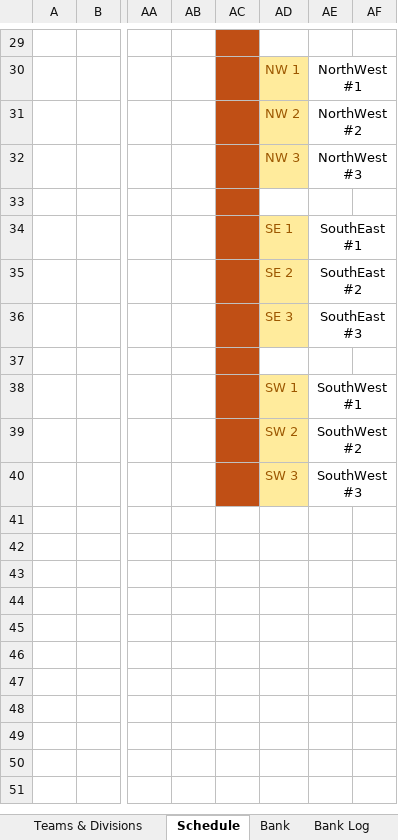
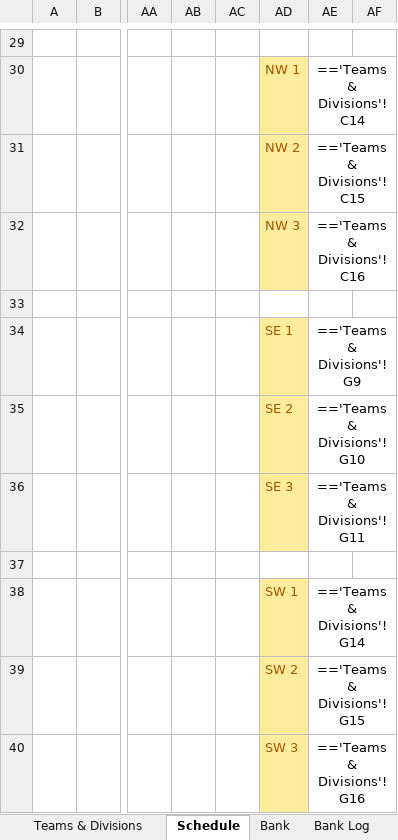
Before and after one commit to ctottinger/Fourth-and-Forever, an Excel workbook: F&F.xlsx, sheet Schedule, drawn as a sheet; only a part is shown, gaps mark what is left out; values as stored, in another font and other column widths than the file's, no borders; formulas without a stored value are shown as written; the diff covers the shown part only; the diff names each change by its address in the sheet, - before the commit and + after, or states it on an @@ line.

```diff
--- a/F&F.xlsx (sheet Schedule)
+++ b/F&F.xlsx (sheet Schedule)
-AC29:AC40 fill: #C04F15
+AC29:AC40 fill: none
-AE30: NorthWest #1
+AE30: =='Teams & Divisions'!C14
-AE31: NorthWest #2
+AE31: =='Teams & Divisions'!C15
-AE32: NorthWest #3
+AE32: =='Teams & Divisions'!C16
-AE34: SouthEast #1
+AE34: =='Teams & Divisions'!G9
-AE35: SouthEast #2
+AE35: =='Teams & Divisions'!G10
-AE36: SouthEast #3
+AE36: =='Teams & Divisions'!G11
-AE38: SouthWest #1
+AE38: =='Teams & Divisions'!G14
-AE39: SouthWest #2
+AE39: =='Teams & Divisions'!G15
-AE40: SouthWest #3
+AE40: =='Teams & Divisions'!G16
```
Also changed, not shown: 4 added rows, 4 removed rows, 19 edited cells and cell formats elsewhere in this sheet, sheet Bank, sheet Bank Log, 2 other files.
